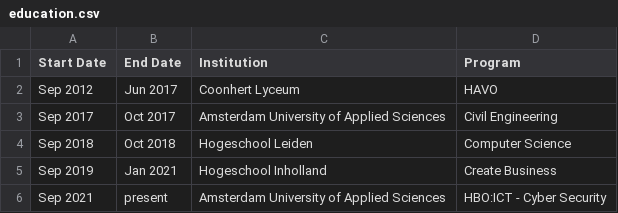
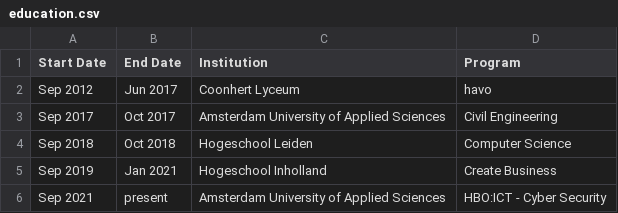
Before and after one commit to SpookNals/cv, a CSV file: data/education.csv, drawn as a sheet.

```diff
--- a/data/education.csv
+++ b/data/education.csv
@@ -1,3 +1,3 @@
 Start Date,End Date,Institution,Program
-Sep 2012,Jun 2017,Coonhert Lyceum,HAVO
+Sep 2012,Jun 2017,Coonhert Lyceum,havo
 Sep 2017,Oct 2017,Amsterdam University of Applied Sciences,Civil Engineering
```
Also changed, not shown: data/certificates_and_diplomas.csv, 2 other files.
